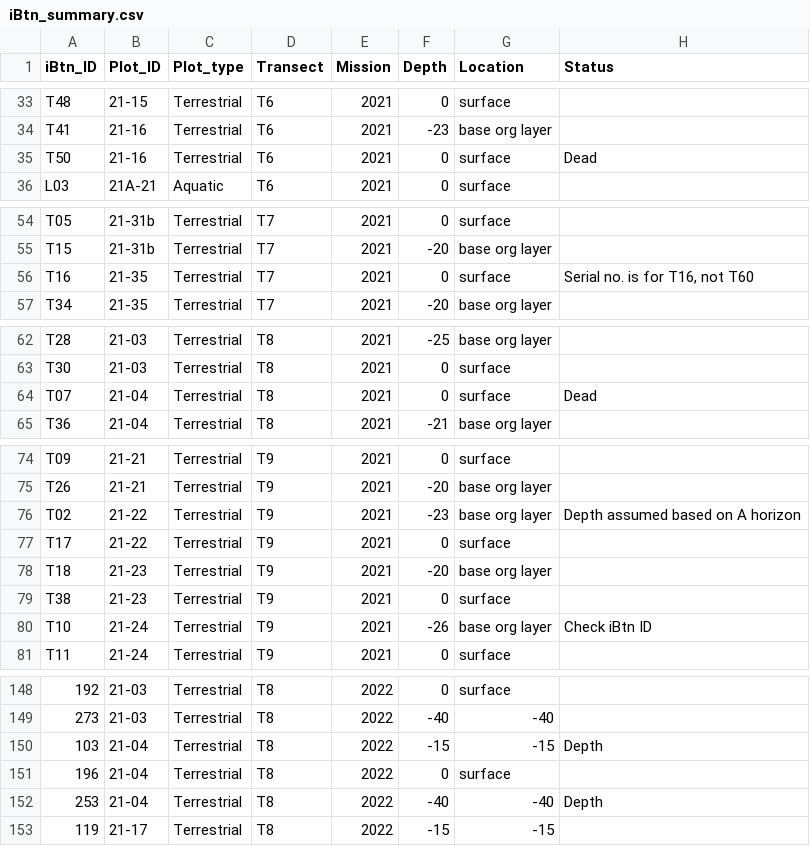
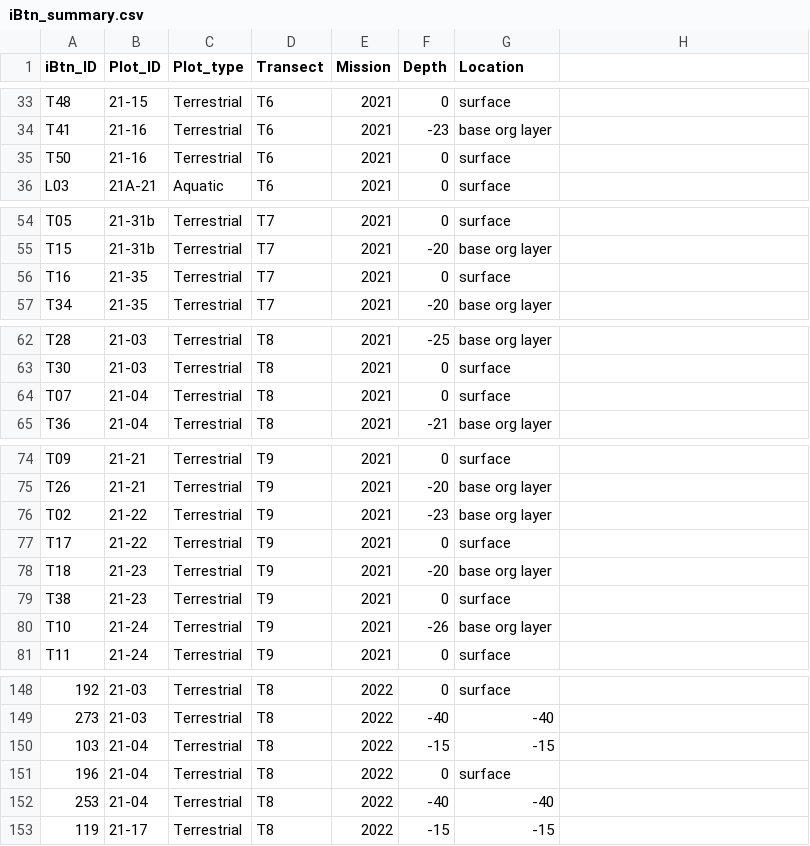
Before and after one commit to jlpeirce/nna-irps, a CSV file: iButtons2023/data/iBtn_summary.csv, drawn as a sheet; only a part is shown, gaps mark what is left out; the diff covers the shown part only.

```diff
--- a/iButtons2023/data/iBtn_summary.csv
+++ b/iButtons2023/data/iBtn_summary.csv
@@ -1 +1 @@
-iBtn_ID,Plot_ID,Plot_type,Transect,Mission,Depth,Location,Status
+iBtn_ID,Plot_ID,Plot_type,Transect,Mission,Depth,Location
@@ -35 +35 @@ T41,21-16,Terrestrial,T6,2021,-23,base org layer,
-T50,21-16,Terrestrial,T6,2021,0,surface,Dead
+T50,21-16,Terrestrial,T6,2021,0,surface
@@ -56 +56 @@ T15,21-31b,Terrestrial,T7,2021,-20,base org layer,
-T16,21-35,Terrestrial,T7,2021,0,surface,"Serial no. is for T16, not T60"
+T16,21-35,Terrestrial,T7,2021,0,surface
@@ -64 +64 @@ T30,21-03,Terrestrial,T8,2021,0,surface,
-T07,21-04,Terrestrial,T8,2021,0,surface,Dead
+T07,21-04,Terrestrial,T8,2021,0,surface
@@ -76 +76 @@ T26,21-21,Terrestrial,T9,2021,-20,base org layer,
-T02,21-22,Terrestrial,T9,2021,-23,base org layer,Depth assumed based on A horizon
+T02,21-22,Terrestrial,T9,2021,-23,base org layer
@@ -80 +80 @@ T38,21-23,Terrestrial,T9,2021,0,surface,
-T10,21-24,Terrestrial,T9,2021,-26,base org layer,Check iBtn ID
+T10,21-24,Terrestrial,T9,2021,-26,base org layer
@@ -150 +150 @@ T11,21-24,Terrestrial,T9,2021,0,surface,
-103,21-04,Terrestrial,T8,2022,-15,-15,Depth
+103,21-04,Terrestrial,T8,2022,-15,-15
@@ -152 +152 @@ T11,21-24,Terrestrial,T9,2021,0,surface,
-253,21-04,Terrestrial,T8,2022,-40,-40,Depth
+253,21-04,Terrestrial,T8,2022,-40,-40
```
Also changed, not shown: 12 edited cells elsewhere in this file, 27 other files.
